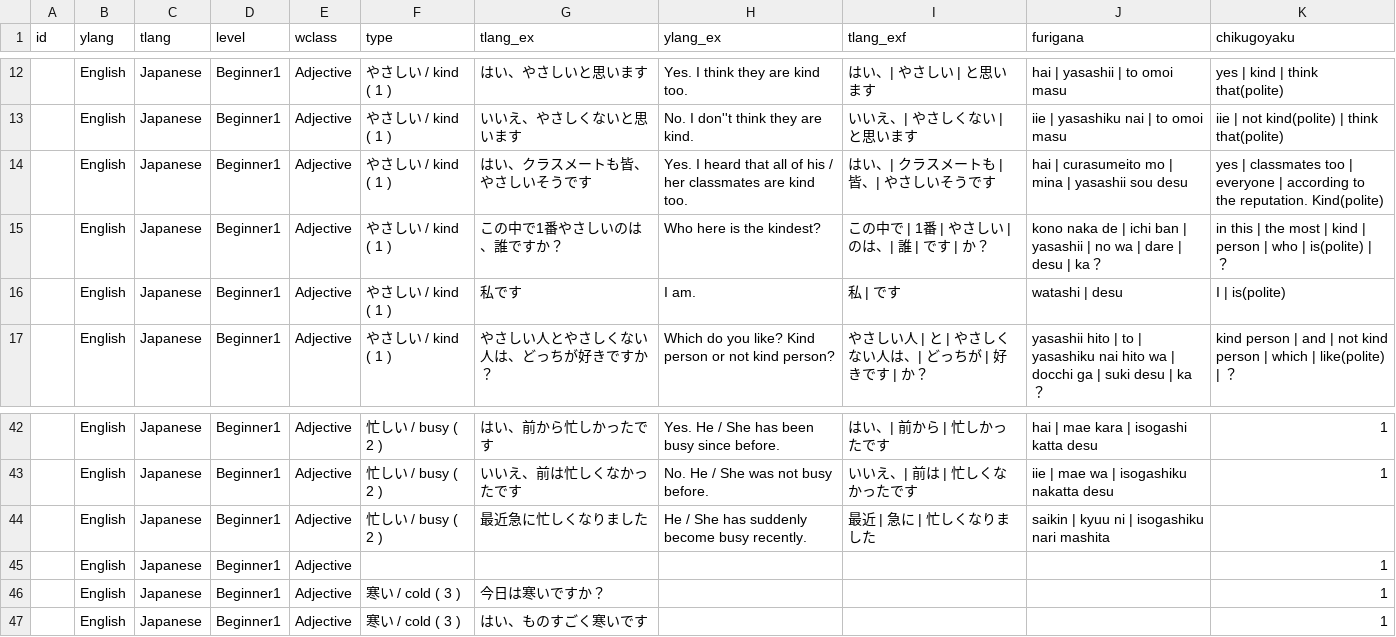
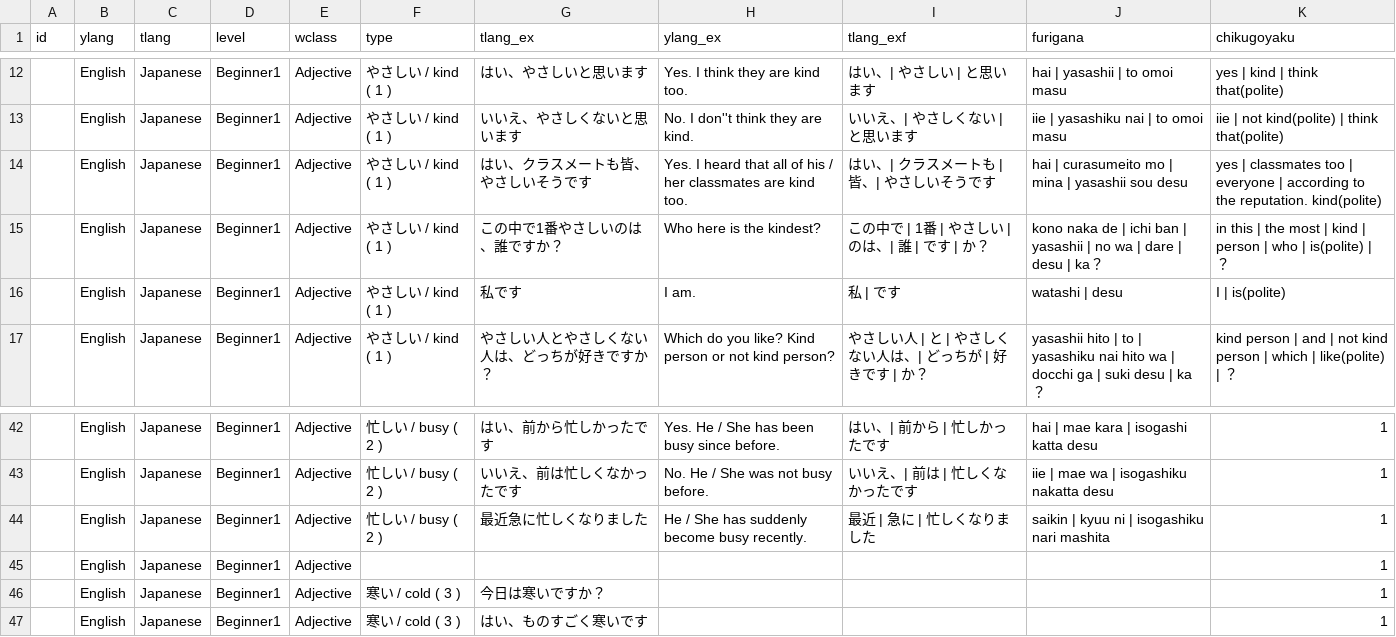
Before and after one commit to nyaa-langs/kisslingo, a CSV file: app/src/main/assets/jap_adjective_b1.csv, drawn as a sheet; only a part is shown, gaps mark what is left out.

Commit message:
finally fixed completely !!

```diff
--- a/app/src/main/assets/jap_adjective_b1.csv
+++ b/app/src/main/assets/jap_adjective_b1.csv
@@ -13,3 +13,3 @@ id,ylang,tlang,level,wclass,type,tlang_ex,ylang_ex,tlang_exf,furigana,chikugoyak
 ,English,Japanese,Beginner1,Adjective,やさしい / kind ( 1 ),いいえ、やさしくないと思います,No. I don''t think they are kind.,いいえ、| やさしくない | と思います,iie | yasashiku nai | to omoi masu,iie | not kind(polite) | think that(polite)
-,English,Japanese,Beginner1,Adjective,やさしい / kind ( 1 ),はい、クラスメートも皆、やさしいそうです,Yes. I heard that all of his / her classmates are kind too.,はい、| クラスメートも | 皆、| やさしいそうです,hai | curasumeito mo | mina | yasashii sou desu,"yes | classmates too | everyone | according to the reputation. Kind(polite)"
+,English,Japanese,Beginner1,Adjective,やさしい / kind ( 1 ),はい、クラスメートも皆、やさしいそうです,Yes. I heard that all of his / her classmates are kind too.,はい、| クラスメートも | 皆、| やさしいそうです,hai | curasumeito mo | mina | yasashii sou desu,yes | classmates too | everyone | according to the reputation. kind(polite)
 ,English,Japanese,Beginner1,Adjective,やさしい / kind ( 1 ),この中で1番やさしいのは、誰ですか？,Who here is the kindest?,この中で | 1番 | やさしい | のは、| 誰 | です | か？,kono naka de | ichi ban | yasashii | no wa | dare | desu | ka？,in this | the most | kind | person | who | is(polite) | ？
@@ -43,3 +43,3 @@ id,ylang,tlang,level,wclass,type,tlang_ex,ylang_ex,tlang_exf,furigana,chikugoyak
 ,English,Japanese,Beginner1,Adjective,忙しい / busy ( 2 ),いいえ、前は忙しくなかったです,No. He / She was not busy before.,いいえ、| 前は | 忙しくなかったです,iie | mae wa | isogashiku nakatta desu,1
-,English,Japanese,Beginner1,Adjective,忙しい / busy ( 2 ),最近急に忙しくなりました,He / She has suddenly become busy recently.,最近 | 急に | 忙しくなりました,saikin | kyuu ni | isogashiku nari mashita,
+,English,Japanese,Beginner1,Adjective,忙しい / busy ( 2 ),最近急に忙しくなりました,He / She has suddenly become busy recently.,最近 | 急に | 忙しくなりました,saikin | kyuu ni | isogashiku nari mashita,1
 ,English,Japanese,Beginner1,Adjective,,,,,,1
```
